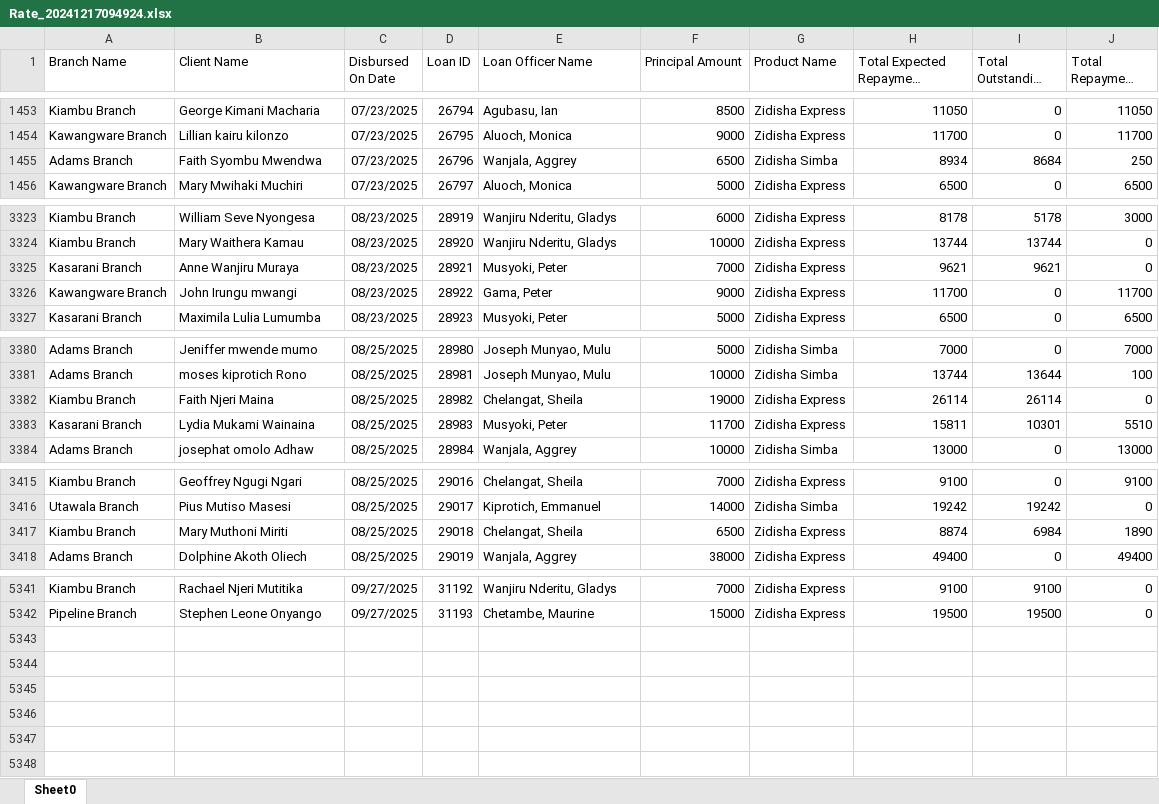
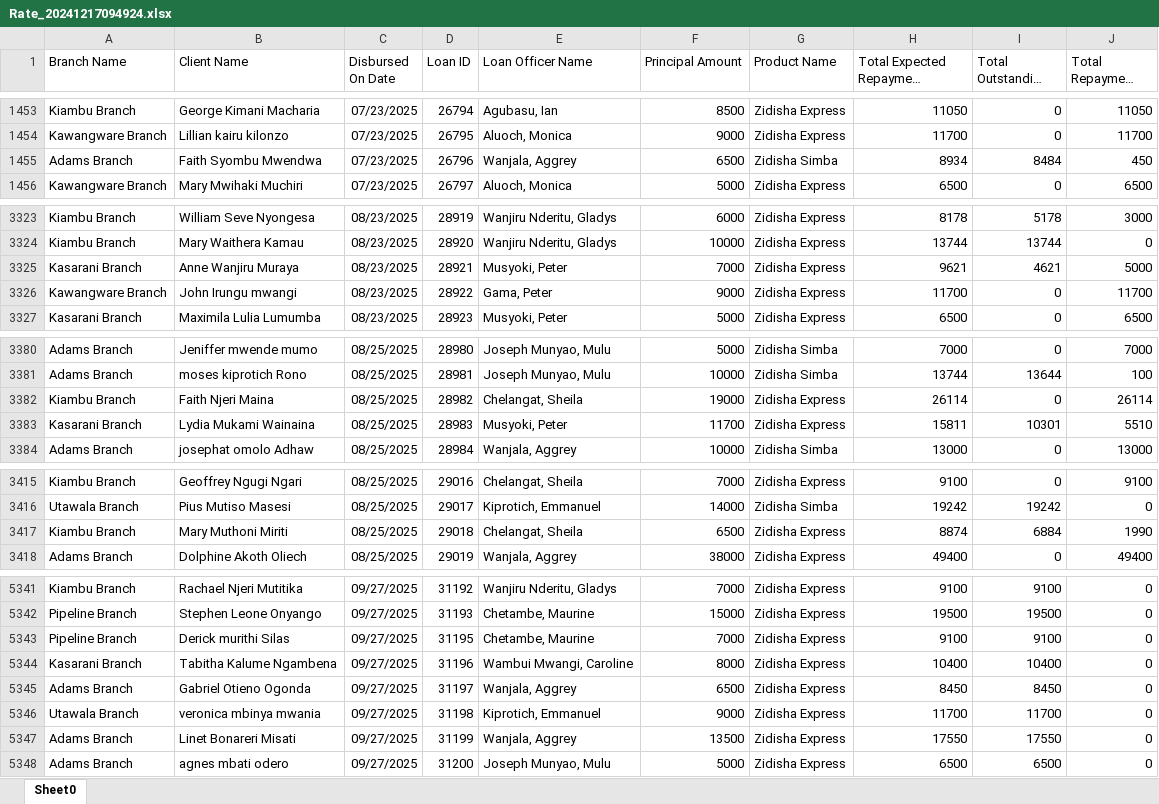
Before and after one commit to Phoenix-Capital/zidisha-monitor, an Excel workbook: Rate_20241217094924.xlsx, sheet Sheet0, drawn as a sheet; only a part is shown, gaps mark what is left out; long unchanged cells end in …; values as stored, in another font and other column widths than the file's, no borders; the diff covers the shown part only; the diff names each change by its address in the sheet, - before the commit and + after, or states it on an @@ line.

Commit message:
Maggy ananibore

```diff
--- a/Rate_20241217094924.xlsx (sheet Sheet0)
+++ b/Rate_20241217094924.xlsx (sheet Sheet0)
-I1455 (Total Outstanding Derived): 8684
+I1455 (Total Outstanding Derived): 8484
-J1455 (Total Repayment Derived): 250
+J1455 (Total Repayment Derived): 450
-I3325 (Total Outstanding Derived): 9621
+I3325 (Total Outstanding Derived): 4621
-J3325 (Total Repayment Derived): 0
+J3325 (Total Repayment Derived): 5000
-I3382 (Total Outstanding Derived): 26114
+I3382 (Total Outstanding Derived): 0
-J3382 (Total Repayment Derived): 0
+J3382 (Total Repayment Derived): 26114
-I3417 (Total Outstanding Derived): 6984
+I3417 (Total Outstanding Derived): 6884
-J3417 (Total Repayment Derived): 1890
+J3417 (Total Repayment Derived): 1990
+row 5343: Pipeline Branch | Derick murithi Silas | 09/27/2025 | 31195 | Chetambe, Maurine | 7000 | Zidisha Express | 9100 | 9100 | 0
+row 5344: Kasarani Branch | Tabitha Kalume Ngambena | 09/27/2025 | 31196 | Wambui Mwangi, Caroline | 8000 | Zidisha Express | 10400 | 10400 | 0
+row 5345: Adams Branch | Gabriel Otieno Ogonda | 09/27/2025 | 31197 | Wanjala, Aggrey | 6500 | Zidisha Express | 8450 | 8450 | 0
+row 5346: Utawala Branch | veronica mbinya mwania | 09/27/2025 | 31198 | Kiprotich, Emmanuel | 9000 | Zidisha Express | 11700 | 11700 | 0
+row 5347: Adams Branch | Linet Bonareri Misati | 09/27/2025 | 31199 | Wanjala, Aggrey | 13500 | Zidisha Express | 17550 | 17550 | 0
+row 5348: Adams Branch | agnes mbati odero | 09/27/2025 | 31200 | Joseph Munyao, Mulu | 5000 | Zidisha Express | 6500 | 6500 | 0
```
Also changed, not shown: 16 edited cells elsewhere in this sheet.
